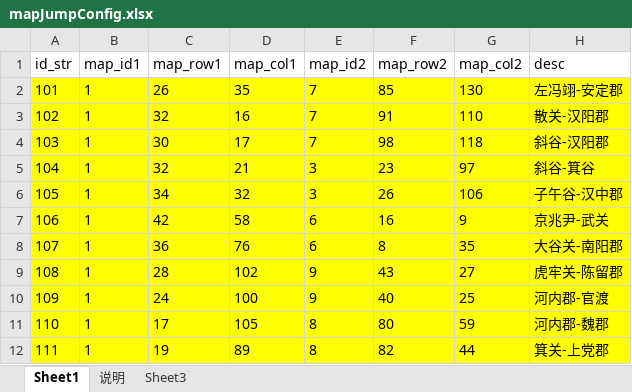
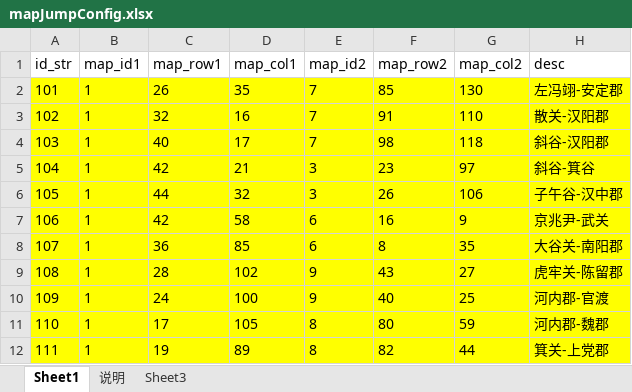
Before and after one commit to shilong1028/shilong1028.sanguo.io, an Excel workbook: tbl打包工具/excel/mapJumpConfig.xlsx, sheet Sheet1, drawn as a sheet; only a part is shown; values as stored, in another font and other column widths than the file's, no borders; the diff names each change by its address in the sheet, - before the commit and + after, or states it on an @@ line.

```diff
--- a/tbl打包工具/excel/mapJumpConfig.xlsx (sheet Sheet1)
+++ b/tbl打包工具/excel/mapJumpConfig.xlsx (sheet Sheet1)
-C4 (map_row1): 30
+C4 (map_row1): 40
-C5 (map_row1): 32
+C5 (map_row1): 42
-C6 (map_row1): 34
+C6 (map_row1): 44
-D8 (map_col1): 76
+D8 (map_col1): 85
```
Also changed, not shown: 13 other files.
